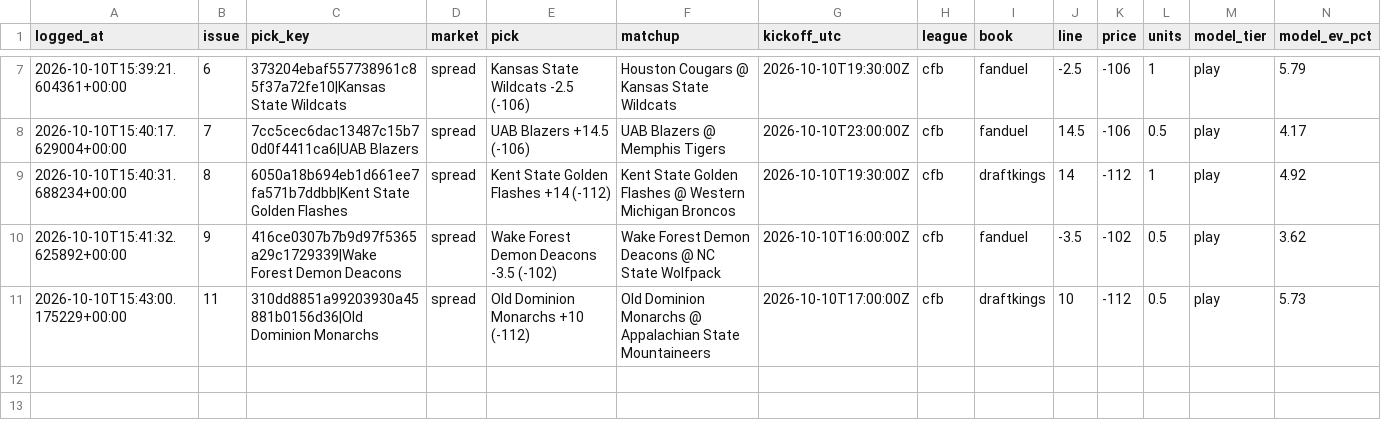
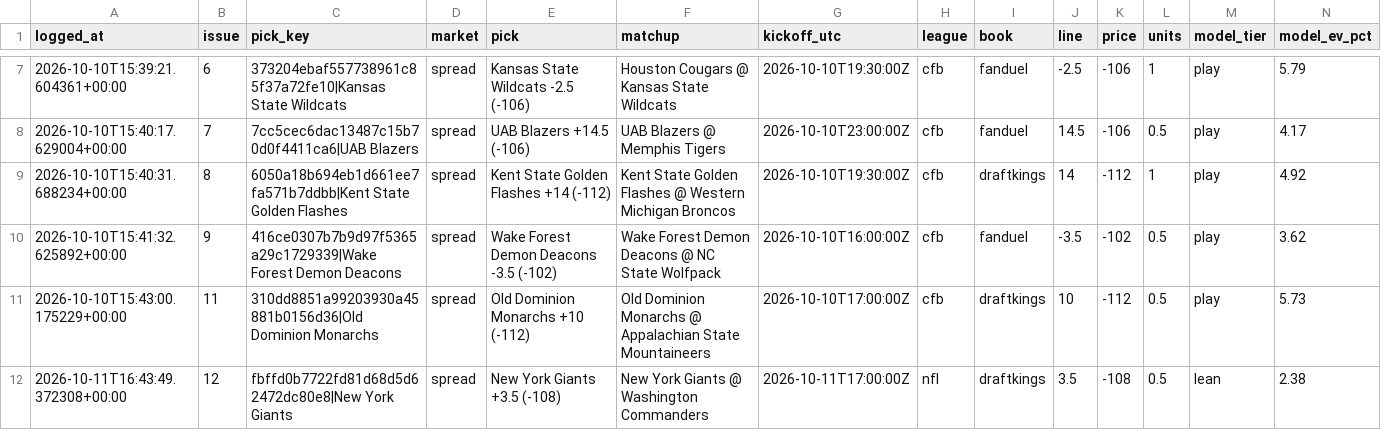
Before and after one commit to unclebuck20/betting-engine, a CSV file: data/bets.csv, drawn as a sheet; only a part is shown, gaps mark what is left out; rows hold the shown columns only; the diff names each change by its address in the sheet, - before the commit and + after, or states it on an @@ line.

```diff
--- a/data/bets.csv
+++ b/data/bets.csv
+row 12: 2026-10-11T16:43:49.372308+00:00 | 12 | fbffd0b7722fd81d68d5d62472dc80e8|New York Giants | spread | New York Giants +3.5 (-108) | New York Giants @ Washington Commanders | 2026-10-11T17:00:00Z | nfl | draftkings | 3.5 | -108 | 0.5 | lean | 2.38
```
Also changed, not shown: 1 other file.
